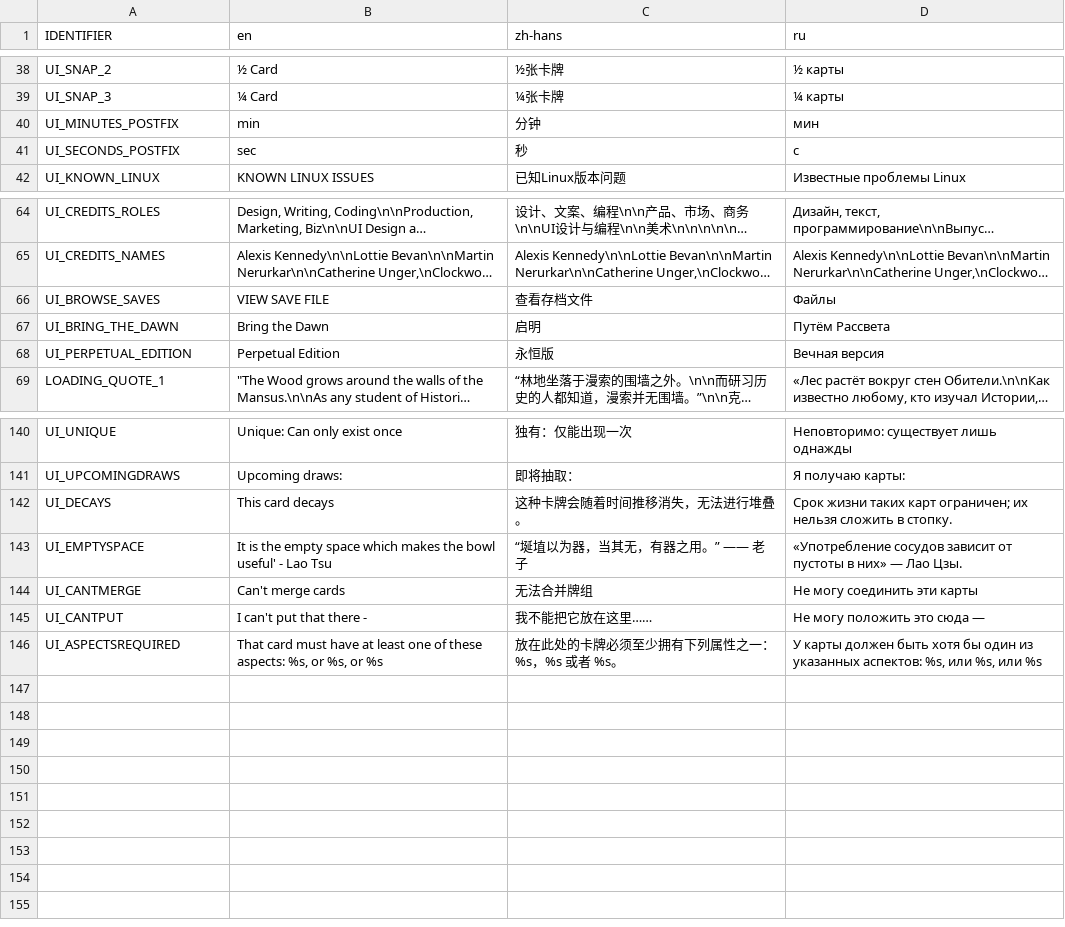
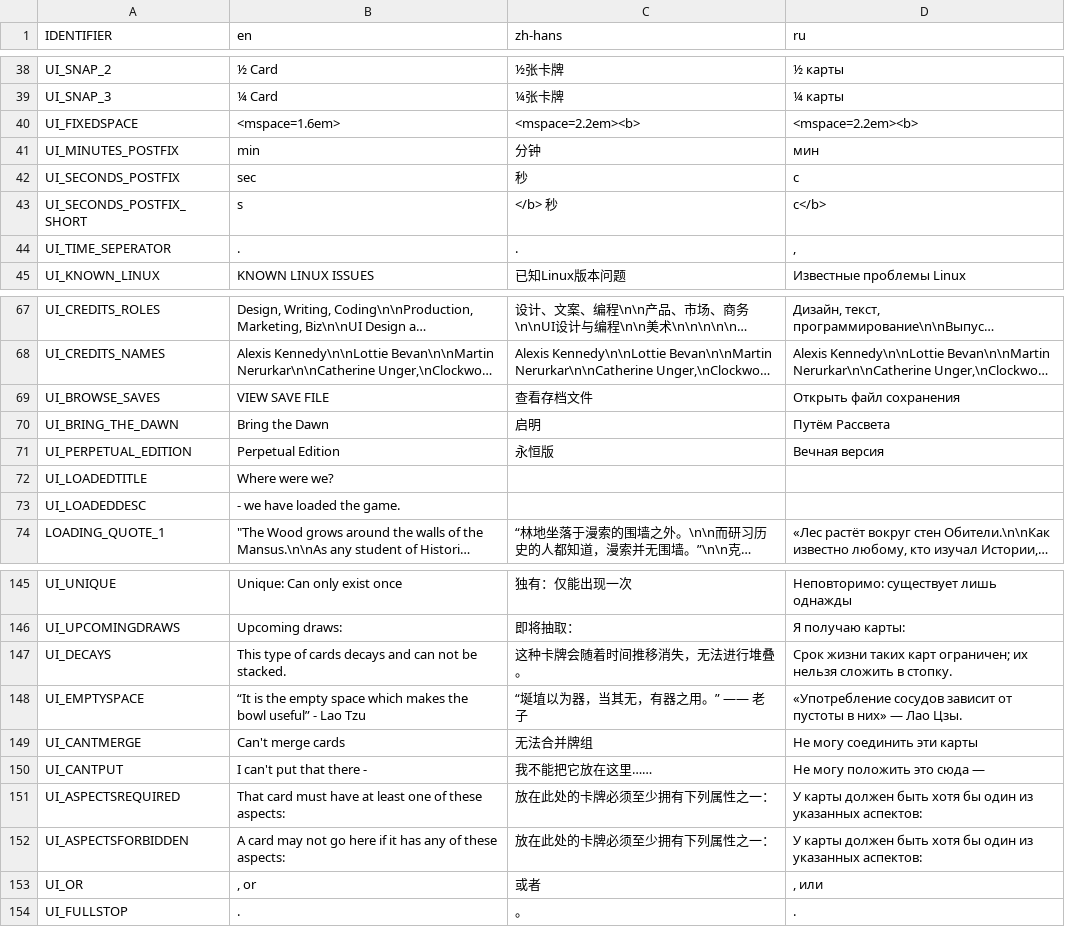
Before and after one commit to weatherfactory/cultistsimulator-visible, a CSV file: Assets/StreamingAssets/content/strings.csv, drawn as a sheet; only a part is shown, gaps mark what is left out; long unchanged cells end in …; addresses are those after the commit; the diff covers the shown part only; the diff names each change by its address in the sheet, - before the commit and + after, or states it on an @@ line.

Commit message:
Many more loc fixes
Replaced hardcoded UI strings
Correctly localised time counters
Fixed missing Babelfish scripts on a variety of UI text

```diff
--- a/Assets/StreamingAssets/content/strings.csv
+++ b/Assets/StreamingAssets/content/strings.csv
+row 40: UI_FIXEDSPACE | <mspace=1.6em> | <mspace=2.2em><b> | <mspace=2.2em><b>
+row 43: UI_SECONDS_POSTFIX_SHORT | s | </b> 秒 | с</b>
+row 44: UI_TIME_SEPERATOR | . | . | ,
-D69 (ru): Файлы
+D69 (ru): Открыть файл сохранения
+row 72: UI_LOADEDTITLE | Where were we?
+row 73: UI_LOADEDDESC | - we have loaded the game.
-B147 (en): This card decays
+B147 (en): This type of cards decays and can not be stacked.
-B148 (en): It is the empty space which makes the bowl useful' - Lao Tsu
+B148 (en): “It is the empty space which makes the bowl useful” - Lao Tzu
-B151 (en): …these aspects: %s, or %s, or %s
+B151 (en): …these aspects:
-C151 (zh-hans): 放在此处的卡牌必须至少拥有下列属性之一： %s，%s 或者 %s。
+C151 (zh-hans): 放在此处的卡牌必须至少拥有下列属性之一：
-D151 (ru): …указанных аспектов: %s, или %s, или %s
+D151 (ru): …указанных аспектов:
+row 152: UI_ASPECTSFORBIDDEN | A card may not go here if it has any of these aspects: | 放在此处的卡牌必须至少拥有下列属性之一： | У карты должен быть хотя бы один из указанных аспектов:
+row 153: UI_OR | , or | 或者 | , или
+row 154: UI_FULLSTOP | . | 。 | .
```
Also changed, not shown: 3 edited cells elsewhere in this file, 27 other files.
